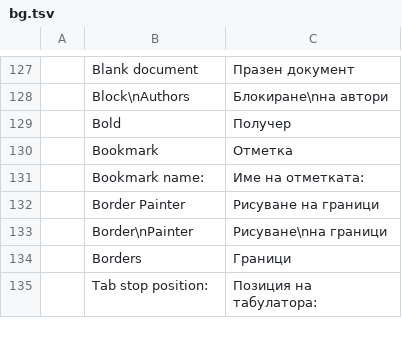
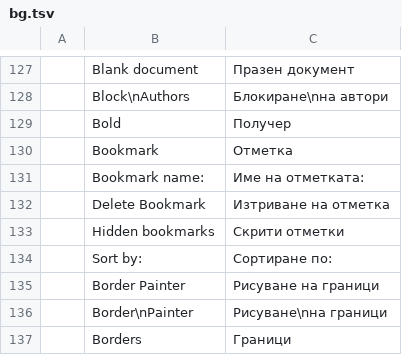
Before and after one commit to 0x-fork/wordcraft, a TSV file: crates/ui-egui/src/i18n/bg.tsv, drawn as a sheet; only a part is shown, gaps mark what is left out; the shorter side is filled out with more unchanged rows; the diff names each change by its address in the sheet, - before the commit and + after, or states it on an @@ line.

```diff
--- a/crates/ui-egui/src/i18n/bg.tsv
+++ b/crates/ui-egui/src/i18n/bg.tsv
+row 132:  | Delete Bookmark | Изтриване на отметка
+row 133:  | Hidden bookmarks | Скрити отметки
+row 134:  | Sort by: | Сортиране по:
```
Also changed, not shown: crates/ui-egui/src/i18n/ja.tsv, crates/ui-egui/src/i18n/ru.tsv, 23 other files.
